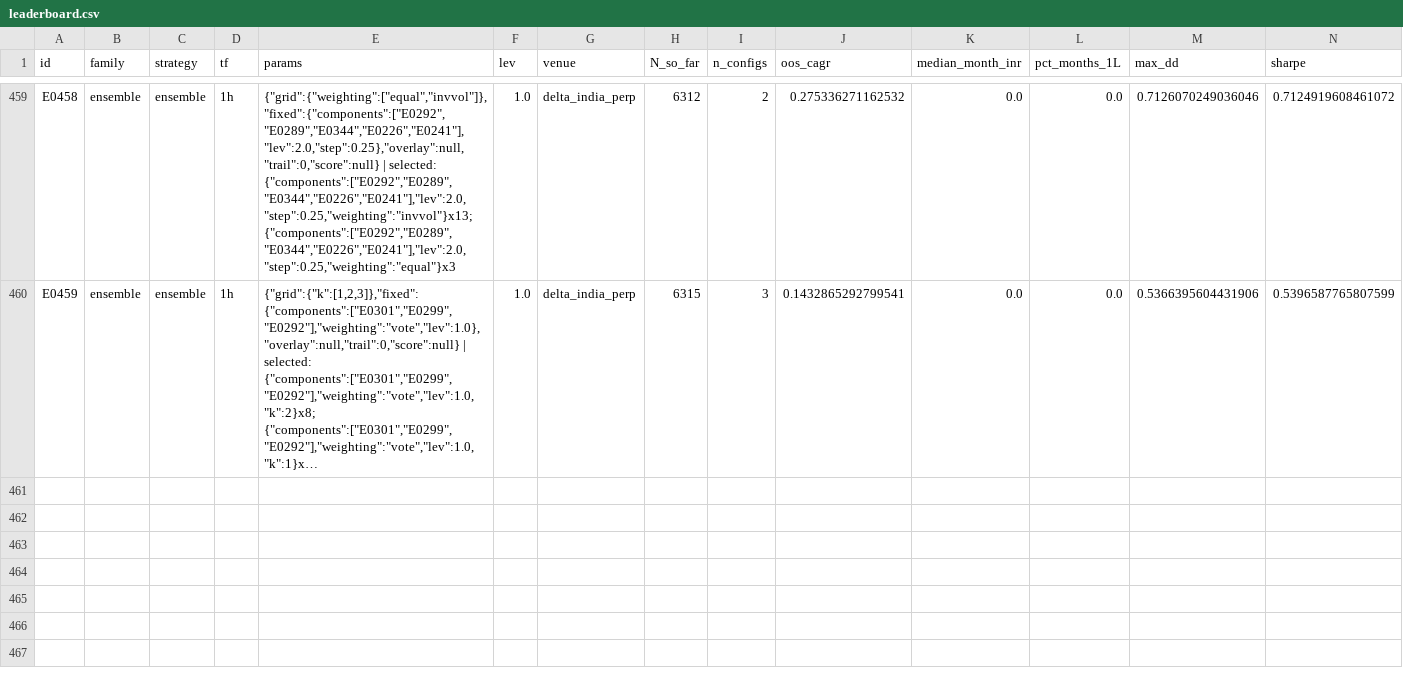
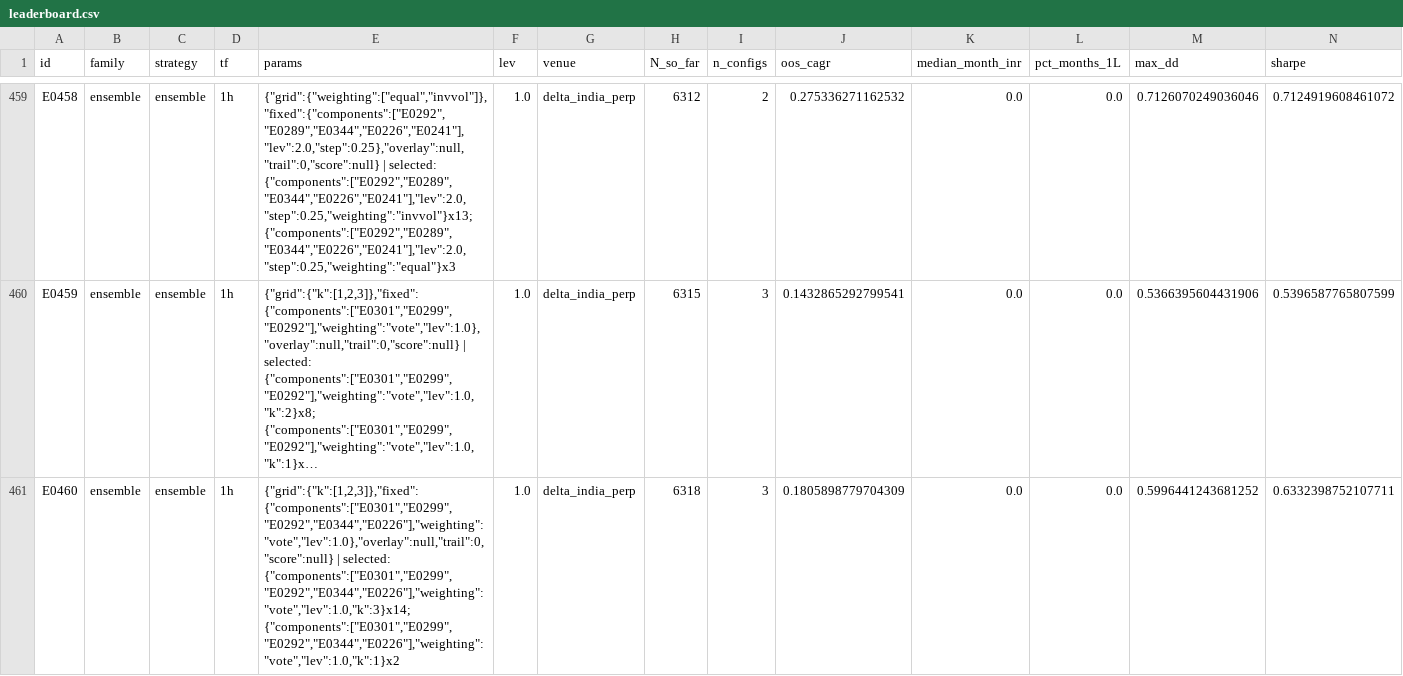
Before and after one commit to MPL0Y/DiamondHands, a CSV file: experiments/leaderboard.csv, drawn as a sheet; only a part is shown, gaps mark what is left out; long unchanged cells end in …; rows hold the shown columns only; the diff names each change by its address in the sheet, - before the commit and + after, or states it on an @@ line.

```diff
--- a/experiments/leaderboard.csv
+++ b/experiments/leaderboard.csv
+row 461: E0460 | ensemble | ensemble | 1h | {"grid":{"k":[1,2,3]},"fixed":{"components":["E0301","E0299","E0292","E0344","E0226"],"weighting":"vote","lev":1.0},"overlay":null,"trail":0,"score":null} | selected: {"components":["E0301","E0299","E0292","E0344","E0226"],"weighting":"vote","lev":1.0,"k":3}x14; {"components":["E0301","E0299","E0292","E0344","E0226"],"weighting":"vote","lev":1.0,"k":1}x2 | 1.0 | delta_india_perp | 6318 | 3 | 0.1805898779704309 | 0.0 | 0.0 | 0.5996441243681252 | 0.6332398752107711
```
Also changed, not shown: experiments/trials.csv, 3 other files.
